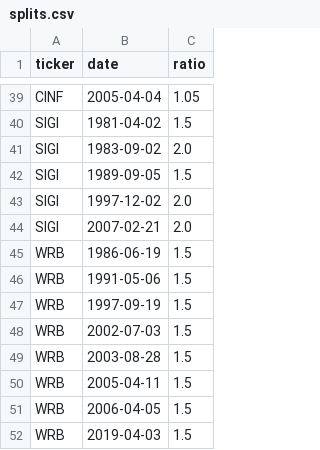
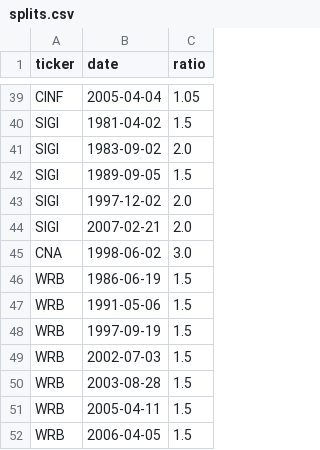
Before and after one commit to Trevor-Jonez/P-C-TSR-Tracking, a CSV file: data/splits.csv, drawn as a sheet; only a part is shown, gaps mark what is left out; the shorter side is filled out with more unchanged rows; the diff covers the shown part only.

```diff
--- a/data/splits.csv
+++ b/data/splits.csv
@@ -44,2 +44,3 @@ SIGI,1997-12-02,2.0
 SIGI,2007-02-21,2.0
+CNA,1998-06-02,3.0
 WRB,1986-06-19,1.5
```
Also changed, not shown: 25 added rows elsewhere in this file, 20 other files.
